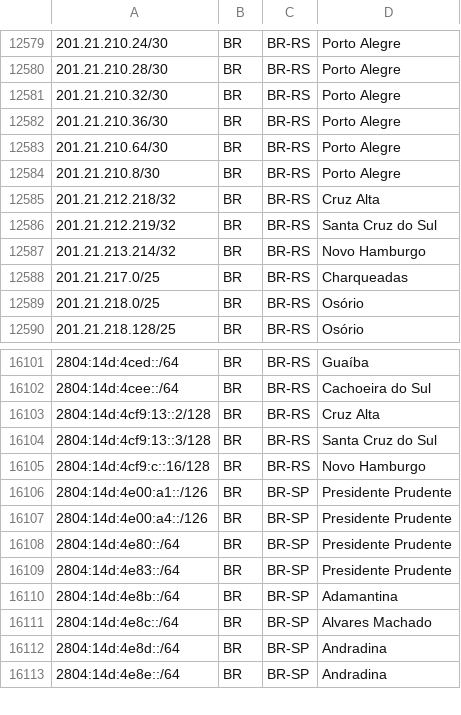
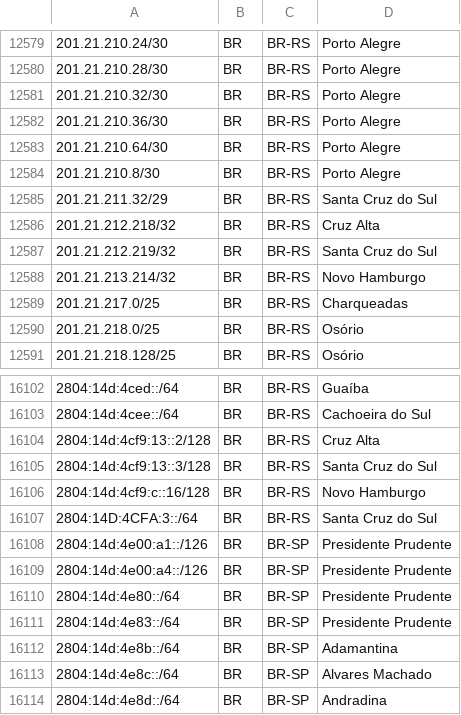
Before and after one commit to rtanajura/geofeed, a CSV file: geofeed.csv, drawn as a sheet; only a part is shown, gaps mark what is left out; the shorter side is filled out with more unchanged rows; the diff names each change by its address in the sheet, - before the commit and + after, or states it on an @@ line.

Commit message:
NM 14182273 VTR

```diff
--- a/geofeed.csv
+++ b/geofeed.csv
+row 12585: 201.21.211.32/29 | BR | BR-RS | Santa Cruz do Sul
+row 16107: 2804:14D:4CFA:3::/64 | BR | BR-RS | Santa Cruz do Sul
```
